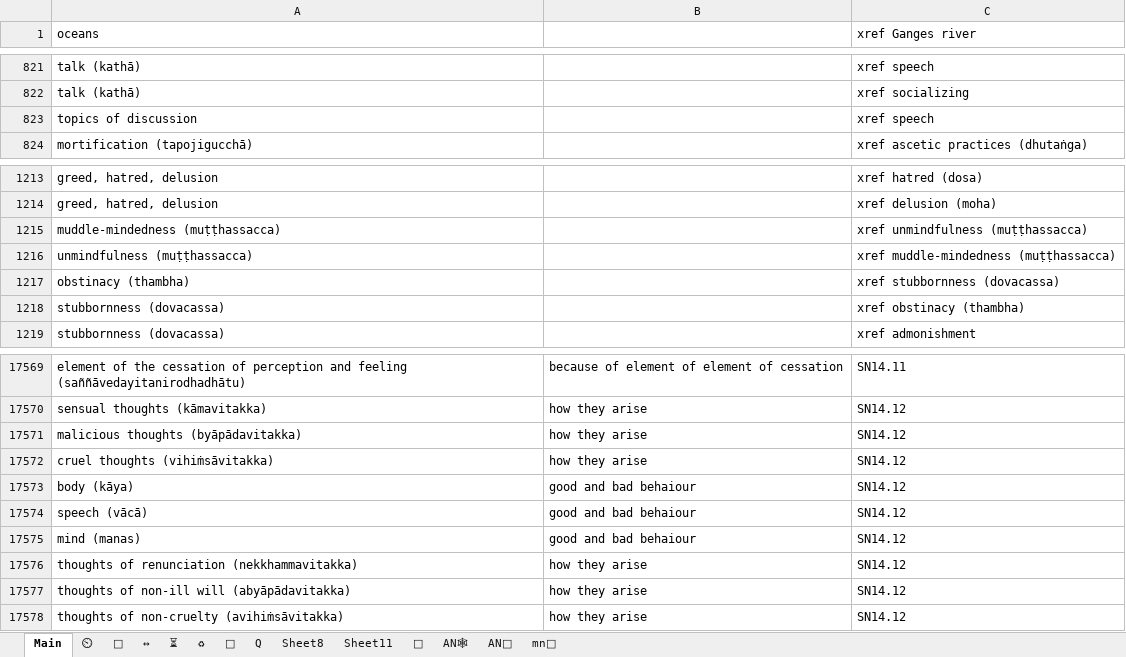
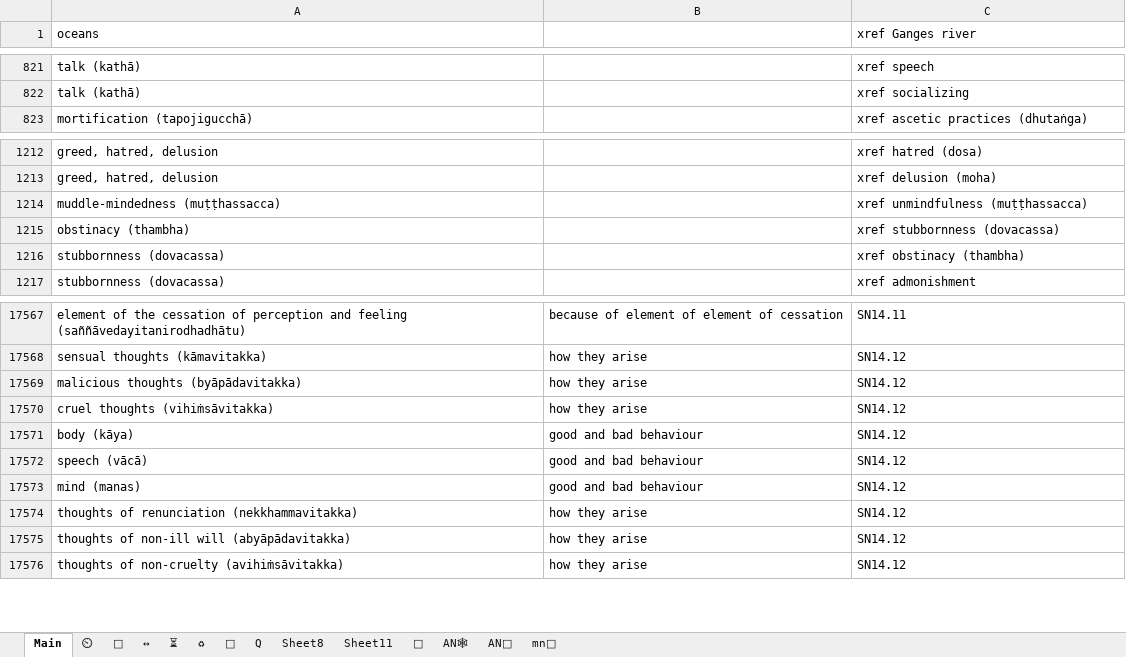
Before and after one commit to thesunshade/sutta-index, an Excel workbook: src/data/general-index.xlsx, sheet Main, drawn as a sheet; only a part is shown, gaps mark what is left out; values as stored, in another font and other column widths than the file's, no borders; conditional formats not drawn; removed rows and columns are numbered as before the commit, all else as after; the diff covers the shown part only; the diff names each change by its address in the sheet, - before the commit and + after, or states it on an @@ line.

```diff
--- a/src/data/general-index.xlsx (sheet Main)
+++ b/src/data/general-index.xlsx (sheet Main)
-row 823: topics of discussion |  | xref speech
-row 1216: unmindfulness (muṭṭhassacca) |  | xref muddle-mindedness (muṭṭhassacca)
-B17571:B17573: good and bad behaiour
+B17571:B17573: good and bad behaviour
```
Also changed, not shown: 38 added rows elsewhere in this sheet, sheet 🤔, 11 other files.
